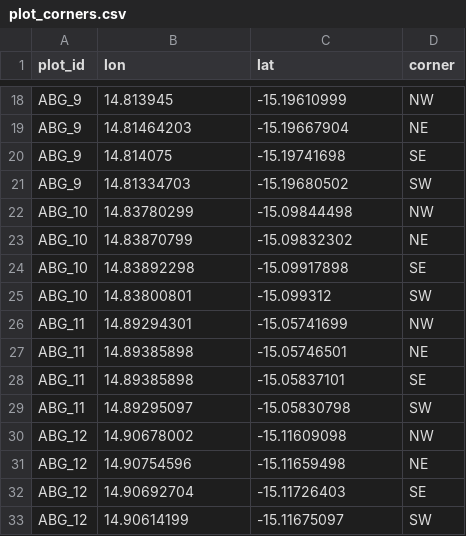
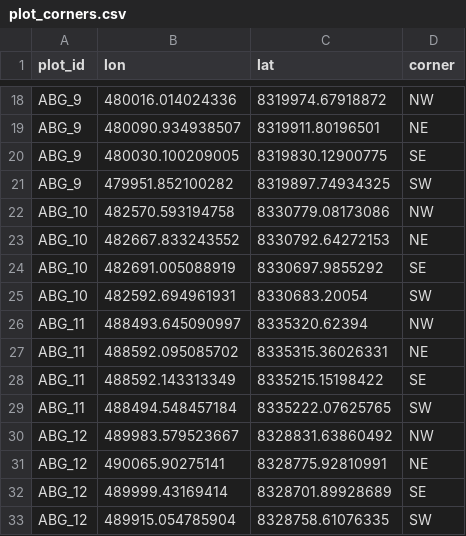
Before and after one commit to johngodlee/miombo_tls, a CSV file: dat/plot_corners.csv, drawn as a sheet; only a part is shown, gaps mark what is left out; the diff covers the shown part only.

```diff
--- a/dat/plot_corners.csv
+++ b/dat/plot_corners.csv
@@ -18,16 +18,16 @@
-"ABG_9",14.813945,-15.19610999,"NW"
-"ABG_9",14.81464203,-15.19667904,"NE"
-"ABG_9",14.814075,-15.19741698,"SE"
-"ABG_9",14.81334703,-15.19680502,"SW"
-"ABG_10",14.83780299,-15.09844498,"NW"
-"ABG_10",14.83870799,-15.09832302,"NE"
-"ABG_10",14.83892298,-15.09917898,"SE"
-"ABG_10",14.83800801,-15.099312,"SW"
-"ABG_11",14.89294301,-15.05741699,"NW"
-"ABG_11",14.89385898,-15.05746501,"NE"
-"ABG_11",14.89385898,-15.05837101,"SE"
-"ABG_11",14.89295097,-15.05830798,"SW"
-"ABG_12",14.90678002,-15.11609098,"NW"
-"ABG_12",14.90754596,-15.11659498,"NE"
-"ABG_12",14.90692704,-15.11726403,"SE"
-"ABG_12",14.90614199,-15.11675097,"SW"
+"ABG_9",480016.014024336,8319974.67918872,"NW"
+"ABG_9",480090.934938507,8319911.80196501,"NE"
+"ABG_9",480030.100209005,8319830.12900775,"SE"
+"ABG_9",479951.852100282,8319897.74934325,"SW"
+"ABG_10",482570.593194758,8330779.08173086,"NW"
+"ABG_10",482667.833243552,8330792.64272153,"NE"
+"ABG_10",482691.005088919,8330697.9855292,"SE"
+"ABG_10",482592.694961931,8330683.20054,"SW"
+"ABG_11",488493.645090997,8335320.62394,"NW"
+"ABG_11",488592.095085702,8335315.36026331,"NE"
+"ABG_11",488592.143313349,8335215.15198422,"SE"
+"ABG_11",488494.548457184,8335222.07625765,"SW"
+"ABG_12",489983.579523667,8328831.63860492,"NW"
+"ABG_12",490065.90275141,8328775.92810991,"NE"
+"ABG_12",489999.43169414,8328701.89928689,"SE"
+"ABG_12",489915.054785904,8328758.61076335,"SW"
```
Also changed, not shown: 144 edited cells elsewhere in this file, 5 other files.
